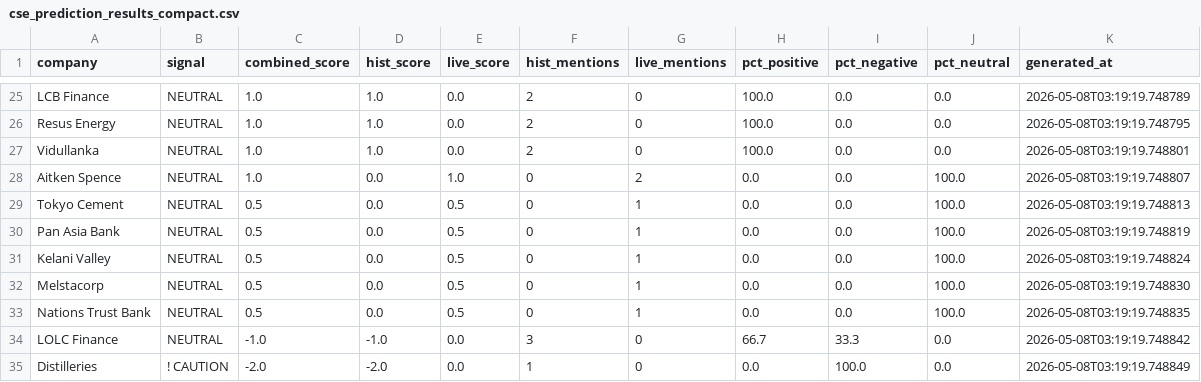
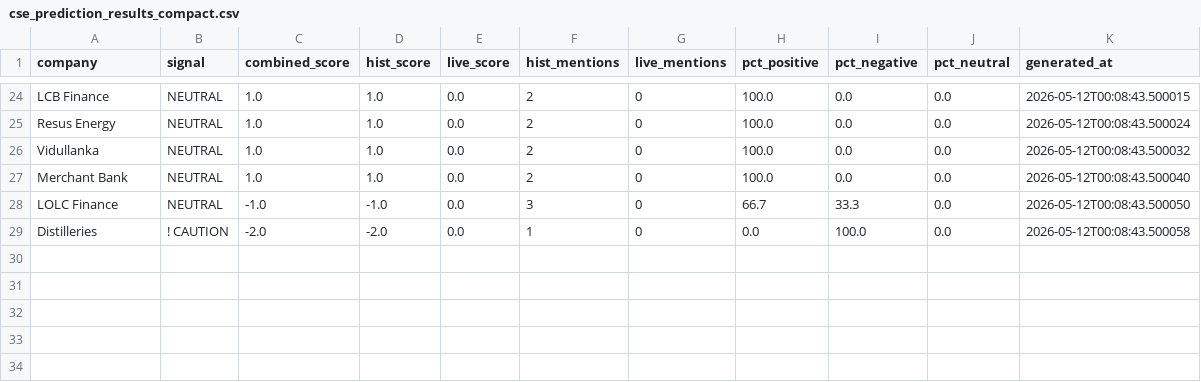
Before and after one commit to harshasilva/CSE_Analyzer, a CSV file: cse_output/compact/cse_prediction_results_compact.csv, drawn as a sheet; only a part is shown, gaps mark what is left out; removed rows and columns are numbered as before the commit, all else as after; the diff covers the shown part only; the diff names each change by its address in the sheet, - before the commit and + after, or states it on an @@ line.

```diff
--- a/cse_output/compact/cse_prediction_results_compact.csv
+++ b/cse_output/compact/cse_prediction_results_compact.csv
-K24 (generated_at): 2026-05-08T03:19:19.748789
+K24 (generated_at): 2026-05-12T00:08:43.500015
-K25 (generated_at): 2026-05-08T03:19:19.748795
+K25 (generated_at): 2026-05-12T00:08:43.500024
-K26 (generated_at): 2026-05-08T03:19:19.748801
+K26 (generated_at): 2026-05-12T00:08:43.500032
-row 28: Aitken Spence | NEUTRAL | 1.0 | 0.0 | 1.0 | 0 | 2 | 0.0 | 0.0 | 100.0 | 2026-05-08T03:19:19.748807
-row 29: Tokyo Cement | NEUTRAL | 0.5 | 0.0 | 0.5 | 0 | 1 | 0.0 | 0.0 | 100.0 | 2026-05-08T03:19:19.748813
-row 30: Pan Asia Bank | NEUTRAL | 0.5 | 0.0 | 0.5 | 0 | 1 | 0.0 | 0.0 | 100.0 | 2026-05-08T03:19:19.748819
-row 31: Kelani Valley | NEUTRAL | 0.5 | 0.0 | 0.5 | 0 | 1 | 0.0 | 0.0 | 100.0 | 2026-05-08T03:19:19.748824
-row 32: Melstacorp | NEUTRAL | 0.5 | 0.0 | 0.5 | 0 | 1 | 0.0 | 0.0 | 100.0 | 2026-05-08T03:19:19.748830
-row 33: Nations Trust Bank | NEUTRAL | 0.5 | 0.0 | 0.5 | 0 | 1 | 0.0 | 0.0 | 100.0 | 2026-05-08T03:19:19.748835
+row 27: Merchant Bank | NEUTRAL | 1.0 | 1.0 | 0.0 | 2 | 0 | 100.0 | 0.0 | 0.0 | 2026-05-12T00:08:43.500040
-K28 (generated_at): 2026-05-08T03:19:19.748842
+K28 (generated_at): 2026-05-12T00:08:43.500050
-K29 (generated_at): 2026-05-08T03:19:19.748849
+K29 (generated_at): 2026-05-12T00:08:43.500058
```
Also changed, not shown: 3 added rows, 4 removed rows and 26 edited cells elsewhere in this file, cse_output/compact/cse_combined_sources_compact.csv, cse_output/compact/cse_news_2026_compact.csv, 18 other files.
